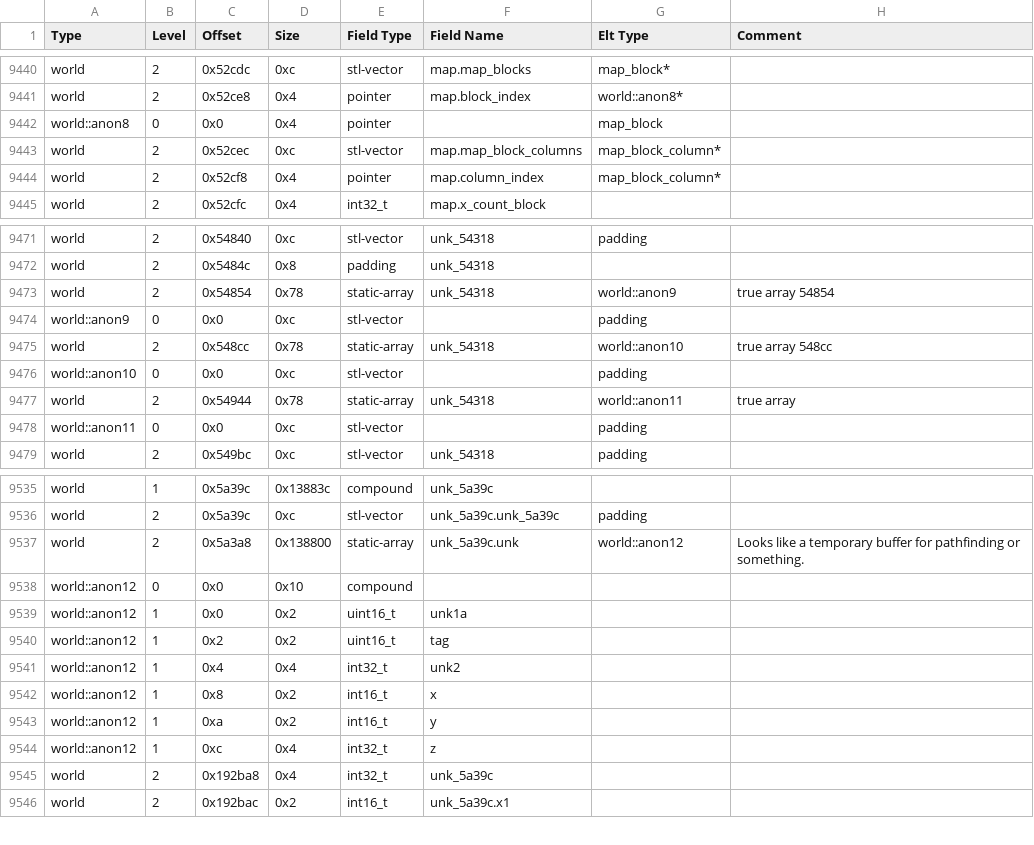
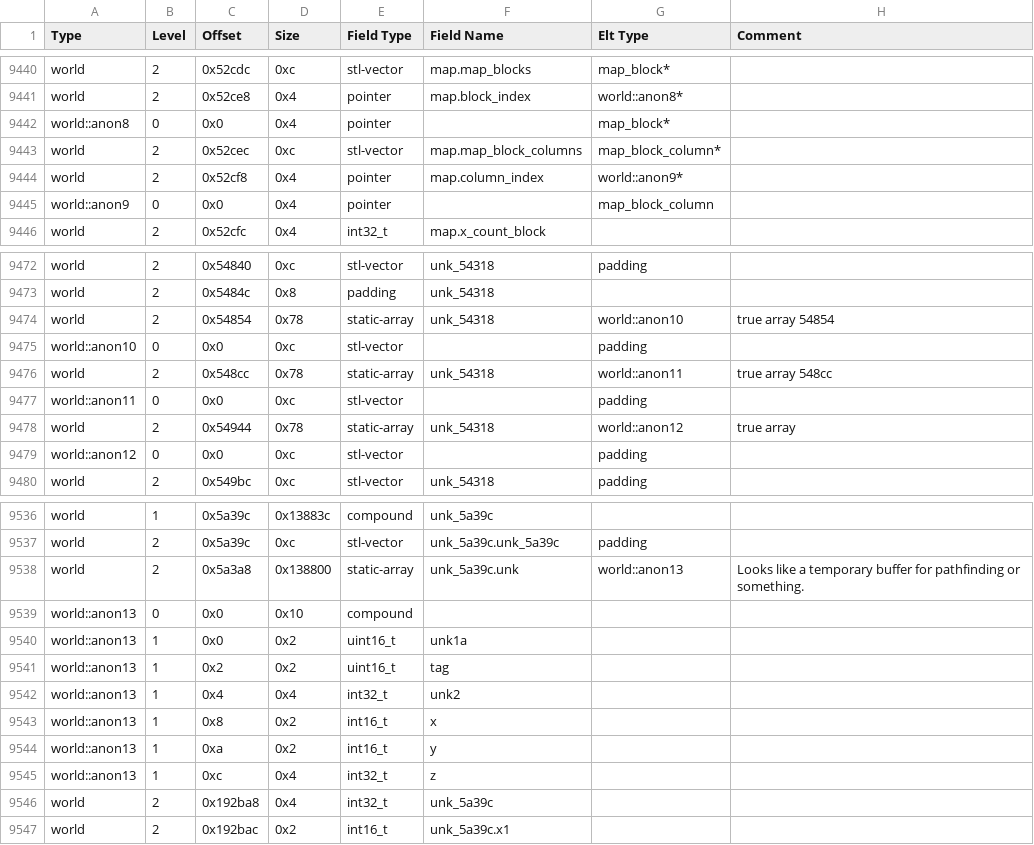
Before and after one commit to DFHack/df-structures, a CSV file: linux/all.csv, drawn as a sheet; only a part is shown, gaps mark what is left out; the diff covers the shown part only.

Commit message:
Fixed world.map.block_index && world.map.column_index.

```diff
--- a/linux/all.csv
+++ b/linux/all.csv
@@ -9441,5 +9441,6 @@
 "world","2","0x52ce8","0x4","pointer","map.block_index","world::anon8*",""
-"world::anon8","0","0x0","0x4","pointer","","map_block",""
+"world::anon8","0","0x0","0x4","pointer","","map_block*",""
 "world","2","0x52cec","0xc","stl-vector","map.map_block_columns","map_block_column*",""
-"world","2","0x52cf8","0x4","pointer","map.column_index","map_block_column*",""
+"world","2","0x52cf8","0x4","pointer","map.column_index","world::anon9*",""
+"world::anon9","0","0x0","0x4","pointer","","map_block_column",""
 "world","2","0x52cfc","0x4","int32_t","map.x_count_block","",""
@@ -9472,8 +9473,8 @@
 "world","2","0x5484c","0x8","padding","unk_54318","",""
-"world","2","0x54854","0x78","static-array","unk_54318","world::anon9","true array 54854"
-"world::anon9","0","0x0","0xc","stl-vector","","padding",""
-"world","2","0x548cc","0x78","static-array","unk_54318","world::anon10","true array 548cc"
+"world","2","0x54854","0x78","static-array","unk_54318","world::anon10","true array 54854"
 "world::anon10","0","0x0","0xc","stl-vector","","padding",""
-"world","2","0x54944","0x78","static-array","unk_54318","world::anon11","true array"
+"world","2","0x548cc","0x78","static-array","unk_54318","world::anon11","true array 548cc"
 "world::anon11","0","0x0","0xc","stl-vector","","padding",""
+"world","2","0x54944","0x78","static-array","unk_54318","world::anon12","true array"
+"world::anon12","0","0x0","0xc","stl-vector","","padding",""
 "world","2","0x549bc","0xc","stl-vector","unk_54318","padding",""
@@ -9536,10 +9537,10 @@
 "world","2","0x5a39c","0xc","stl-vector","unk_5a39c.unk_5a39c","padding",""
-"world","2","0x5a3a8","0x138800","static-array","unk_5a39c.unk","world::anon12","Looks like a temporary buffer for pathfinding or something."
-"world::anon12","0","0x0","0x10","compound","","",""
-"world::anon12","1","0x0","0x2","uint16_t","unk1a","",""
-"world::anon12","1","0x2","0x2","uint16_t","tag","",""
-"world::anon12","1","0x4","0x4","int32_t","unk2","",""
-"world::anon12","1","0x8","0x2","int16_t","x","",""
-"world::anon12","1","0xa","0x2","int16_t","y","",""
-"world::anon12","1","0xc","0x4","int32_t","z","",""
+"world","2","0x5a3a8","0x138800","static-array","unk_5a39c.unk","world::anon13","Looks like a temporary buffer for pathfinding or something."
+"world::anon13","0","0x0","0x10","compound","","",""
+"world::anon13","1","0x0","0x2","uint16_t","unk1a","",""
+"world::anon13","1","0x2","0x2","uint16_t","tag","",""
+"world::anon13","1","0x4","0x4","int32_t","unk2","",""
+"world::anon13","1","0x8","0x2","int16_t","x","",""
+"world::anon13","1","0xa","0x2","int16_t","y","",""
+"world::anon13","1","0xc","0x4","int32_t","z","",""
 "world","2","0x192ba8","0x4","int32_t","unk_5a39c","",""
```
Also changed, not shown: 8 edited cells elsewhere in this file, linux/globals.csv, windows/all.csv, 2 other files.
